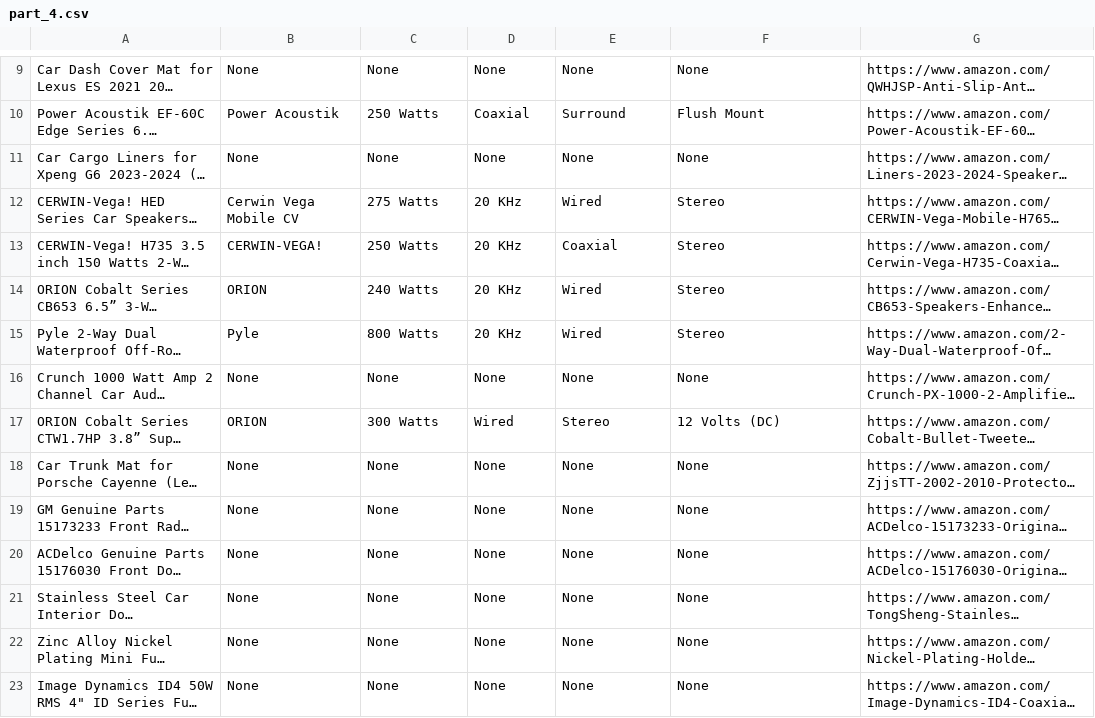
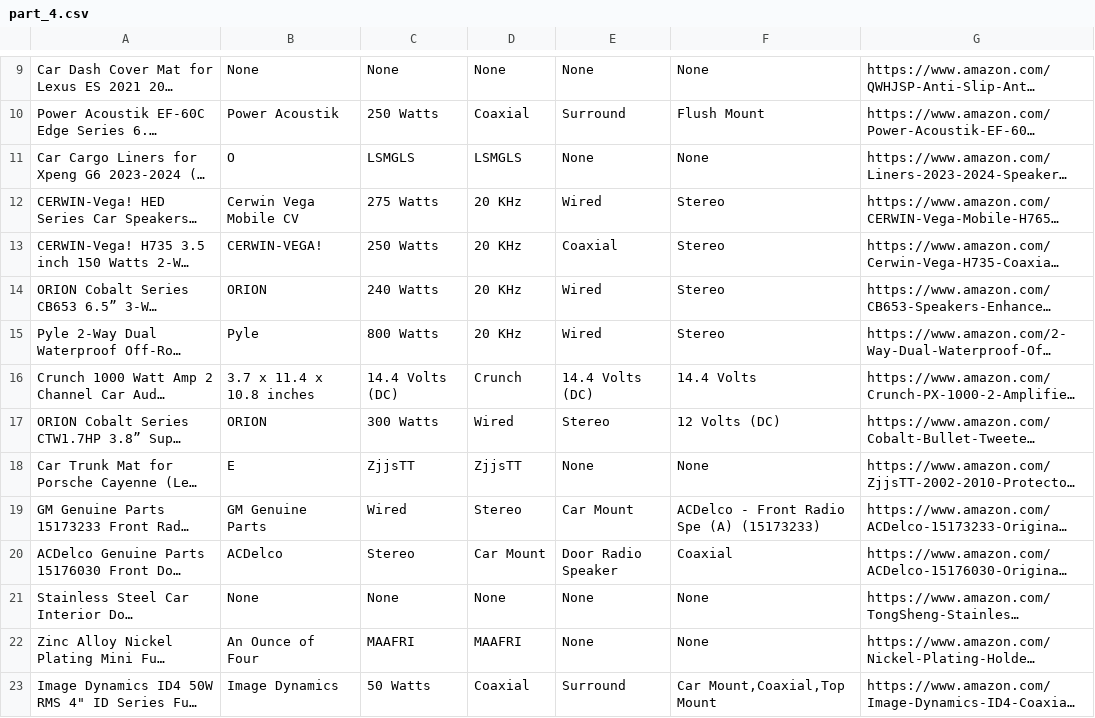
Before and after one commit to blazer-mot/parsing_lz, a CSV file: part_4.csv, drawn as a sheet; only a part is shown, gaps mark what is left out; long unchanged cells end in …; the diff covers the shown part only; the diff names each change by its address in the sheet, - before the commit and + after, or states it on an @@ line.

```diff
--- a/part_4.csv
+++ b/part_4.csv
-B11: None
+B11: O
-C11: None
+C11: LSMGLS
-D11: None
+D11: LSMGLS
-B16: None
+B16: 3.7 x 11.4 x 10.8 inches
-C16: None
+C16: 14.4 Volts (DC)
-D16: None
+D16: Crunch
-E16: None
+E16: 14.4 Volts (DC)
-F16: None
+F16: 14.4 Volts
-B18: None
+B18: E
-C18: None
+C18: ZjjsTT
-D18: None
+D18: ZjjsTT
-B19: None
+B19: GM Genuine Parts
-C19: None
+C19: Wired
-D19: None
+D19: Stereo
-E19: None
+E19: Car Mount
-F19: None
+F19: ACDelco - Front Radio Spe (A) (15173233)
-B20: None
+B20: ACDelco
-C20: None
+C20: Stereo
-D20: None
+D20: Car Mount
-E20: None
+E20: Door Radio Speaker
-F20: None
+F20: Coaxial
-B22: None
+B22: An Ounce of Four
-C22: None
+C22: MAAFRI
-D22: None
+D22: MAAFRI
-B23: None
+B23: Image Dynamics
-C23: None
+C23: 50 Watts
-D23: None
+D23: Coaxial
-E23: None
+E23: Surround
-F23: None
+F23: Car Mount,Coaxial,Top Mount
```
Also changed, not shown: 37 edited cells elsewhere in this file, final_products.csv, part_2.csv, 10 other files.
